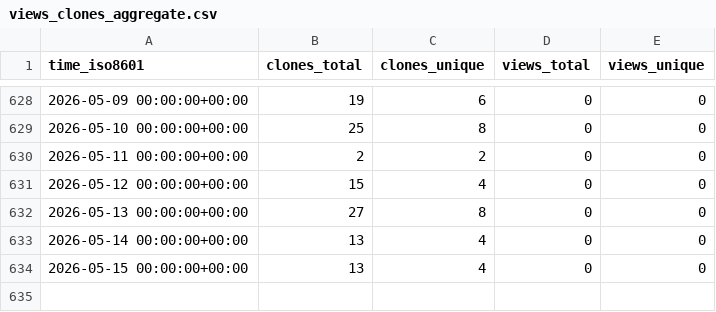
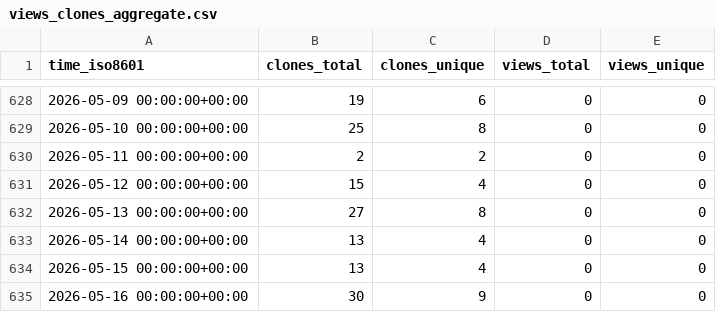
Before and after one commit to demichie/elicipy, a CSV file: demichie/elicipy/ghrs-data/views_clones_aggregate.csv, drawn as a sheet; only a part is shown, gaps mark what is left out.

```diff
--- a/demichie/elicipy/ghrs-data/views_clones_aggregate.csv
+++ b/demichie/elicipy/ghrs-data/views_clones_aggregate.csv
@@ -634 +634,2 @@ time_iso8601,clones_total,clones_unique,views_total,views_unique
 2026-05-15 00:00:00+00:00,13,4,0,0
+2026-05-16 00:00:00+00:00,30,9,0,0
```
Also changed, not shown: 1 other file.
